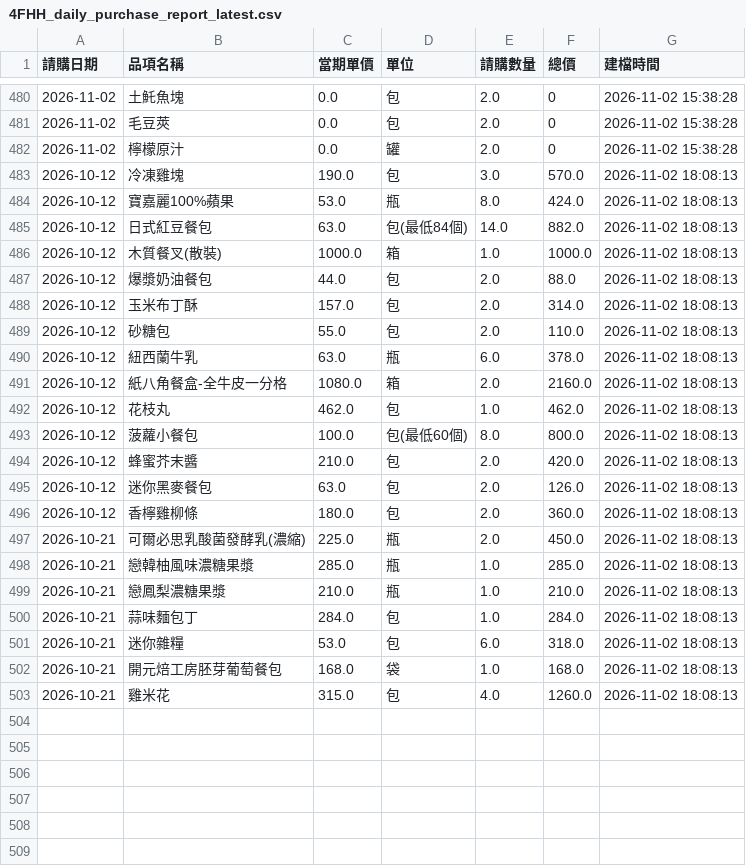
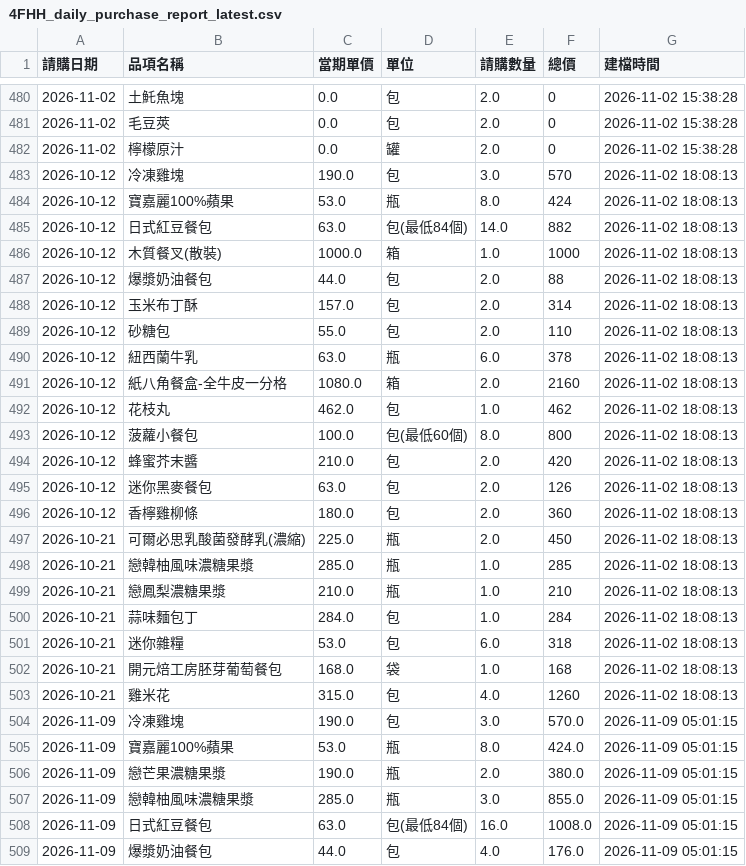
Before and after one commit to sm281348-netizen/roaders-plus-app, a CSV file: data/pms_backup/4FHH_daily_purchase_report_latest.csv, drawn as a sheet; only a part is shown, gaps mark what is left out; the diff covers the shown part only.

```diff
--- a/data/pms_backup/4FHH_daily_purchase_report_latest.csv
+++ b/data/pms_backup/4FHH_daily_purchase_report_latest.csv
@@ -482,22 +482,28 @@
 2026-11-02,檸檬原汁,0.0,罐,2.0,0,2026-11-02 15:38:28
-2026-10-12,冷凍雞塊,190.0,包,3.0,570.0,2026-11-02 18:08:13
-2026-10-12,寶嘉麗100%蘋果,53.0,瓶,8.0,424.0,2026-11-02 18:08:13
-2026-10-12,日式紅豆餐包,63.0,包(最低84個),14.0,882.0,2026-11-02 18:08:13
-2026-10-12,木質餐叉(散裝),1000.0,箱,1.0,1000.0,2026-11-02 18:08:13
-2026-10-12,爆漿奶油餐包,44.0,包,2.0,88.0,2026-11-02 18:08:13
-2026-10-12,玉米布丁酥,157.0,包,2.0,314.0,2026-11-02 18:08:13
-2026-10-12,砂糖包,55.0,包,2.0,110.0,2026-11-02 18:08:13
-2026-10-12,紐西蘭牛乳,63.0,瓶,6.0,378.0,2026-11-02 18:08:13
-2026-10-12,紙八角餐盒-全牛皮一分格,1080.0,箱,2.0,2160.0,2026-11-02 18:08:13
-2026-10-12,花枝丸,462.0,包,1.0,462.0,2026-11-02 18:08:13
-2026-10-12,菠蘿小餐包,100.0,包(最低60個),8.0,800.0,2026-11-02 18:08:13
-2026-10-12,蜂蜜芥末醬,210.0,包,2.0,420.0,2026-11-02 18:08:13
-2026-10-12,迷你黑麥餐包,63.0,包,2.0,126.0,2026-11-02 18:08:13
-2026-10-12,香檸雞柳條,180.0,包,2.0,360.0,2026-11-02 18:08:13
-2026-10-21,可爾必思乳酸菌發酵乳(濃縮),225.0,瓶,2.0,450.0,2026-11-02 18:08:13
-2026-10-21,戀韓柚風味濃糖果漿,285.0,瓶,1.0,285.0,2026-11-02 18:08:13
-2026-10-21,戀鳳梨濃糖果漿,210.0,瓶,1.0,210.0,2026-11-02 18:08:13
-2026-10-21,蒜味麵包丁,284.0,包,1.0,284.0,2026-11-02 18:08:13
-2026-10-21,迷你雜糧,53.0,包,6.0,318.0,2026-11-02 18:08:13
-2026-10-21,開元焙工房胚芽葡萄餐包,168.0,袋,1.0,168.0,2026-11-02 18:08:13
-2026-10-21,雞米花,315.0,包,4.0,1260.0,2026-11-02 18:08:13
+2026-10-12,冷凍雞塊,190.0,包,3.0,570,2026-11-02 18:08:13
+2026-10-12,寶嘉麗100%蘋果,53.0,瓶,8.0,424,2026-11-02 18:08:13
+2026-10-12,日式紅豆餐包,63.0,包(最低84個),14.0,882,2026-11-02 18:08:13
+2026-10-12,木質餐叉(散裝),1000.0,箱,1.0,1000,2026-11-02 18:08:13
+2026-10-12,爆漿奶油餐包,44.0,包,2.0,88,2026-11-02 18:08:13
+2026-10-12,玉米布丁酥,157.0,包,2.0,314,2026-11-02 18:08:13
+2026-10-12,砂糖包,55.0,包,2.0,110,2026-11-02 18:08:13
+2026-10-12,紐西蘭牛乳,63.0,瓶,6.0,378,2026-11-02 18:08:13
+2026-10-12,紙八角餐盒-全牛皮一分格,1080.0,箱,2.0,2160,2026-11-02 18:08:13
+2026-10-12,花枝丸,462.0,包,1.0,462,2026-11-02 18:08:13
+2026-10-12,菠蘿小餐包,100.0,包(最低60個),8.0,800,2026-11-02 18:08:13
+2026-10-12,蜂蜜芥末醬,210.0,包,2.0,420,2026-11-02 18:08:13
+2026-10-12,迷你黑麥餐包,63.0,包,2.0,126,2026-11-02 18:08:13
+2026-10-12,香檸雞柳條,180.0,包,2.0,360,2026-11-02 18:08:13
+2026-10-21,可爾必思乳酸菌發酵乳(濃縮),225.0,瓶,2.0,450,2026-11-02 18:08:13
+2026-10-21,戀韓柚風味濃糖果漿,285.0,瓶,1.0,285,2026-11-02 18:08:13
+2026-10-21,戀鳳梨濃糖果漿,210.0,瓶,1.0,210,2026-11-02 18:08:13
+2026-10-21,蒜味麵包丁,284.0,包,1.0,284,2026-11-02 18:08:13
+2026-10-21,迷你雜糧,53.0,包,6.0,318,2026-11-02 18:08:13
+2026-10-21,開元焙工房胚芽葡萄餐包,168.0,袋,1.0,168,2026-11-02 18:08:13
+2026-10-21,雞米花,315.0,包,4.0,1260,2026-11-02 18:08:13
+2026-11-09,冷凍雞塊,190.0,包,3.0,570.0,2026-11-09 05:01:15
+2026-11-09,寶嘉麗100%蘋果,53.0,瓶,8.0,424.0,2026-11-09 05:01:15
+2026-11-09,戀芒果濃糖果漿,190.0,瓶,2.0,380.0,2026-11-09 05:01:15
+2026-11-09,戀韓柚風味濃糖果漿,285.0,瓶,3.0,855.0,2026-11-09 05:01:15
+2026-11-09,日式紅豆餐包,63.0,包(最低84個),16.0,1008.0,2026-11-09 05:01:15
+2026-11-09,爆漿奶油餐包,44.0,包,4.0,176.0,2026-11-09 05:01:15
```
Also changed, not shown: 9 added rows elsewhere in this file, data/pms_backup/station_channels.csv, data/pms_backup/station_eis_202611.csv, 6 other files.
